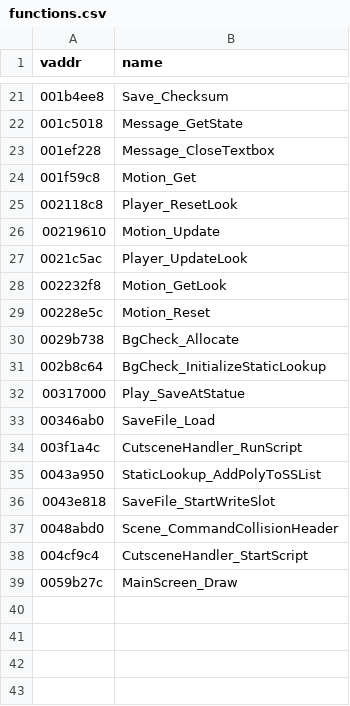
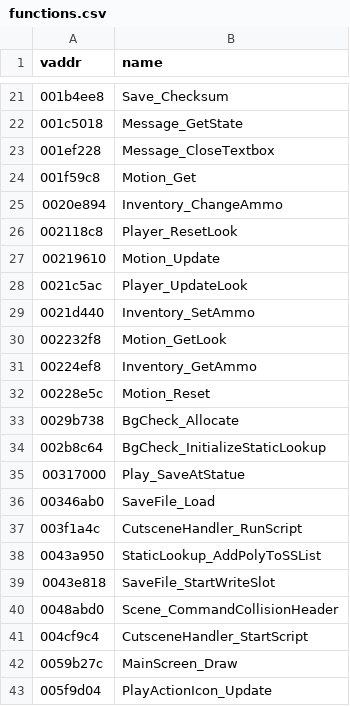
Before and after one commit to SomeoneIsWorking/mm3d-decomp, a CSV file: symbols/functions.csv, drawn as a sheet; only a part is shown, gaps mark what is left out; the diff names each change by its address in the sheet, - before the commit and + after, or states it on an @@ line.

```diff
--- a/symbols/functions.csv
+++ b/symbols/functions.csv
+row 25: 0020e894 | Inventory_ChangeAmmo
+row 29: 0021d440 | Inventory_SetAmmo
+row 31: 00224ef8 | Inventory_GetAmmo
+row 43: 005f9d04 | PlayActionIcon_Update
```
Also changed, not shown: 2 other files.
